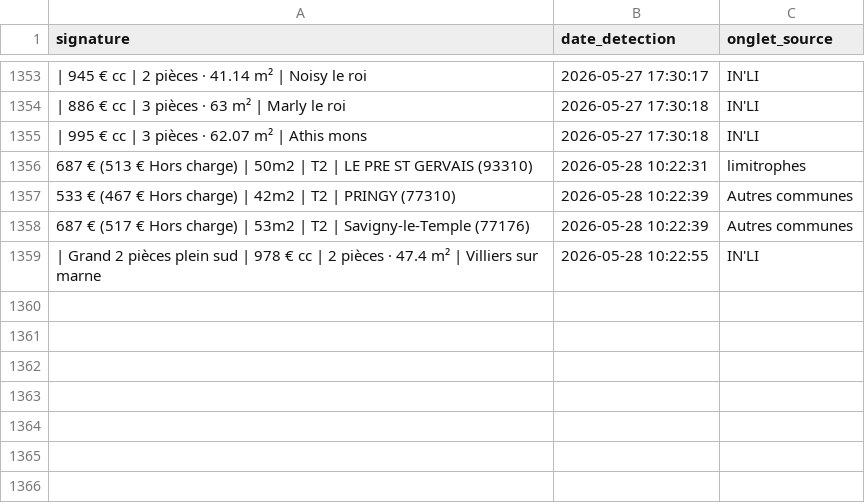
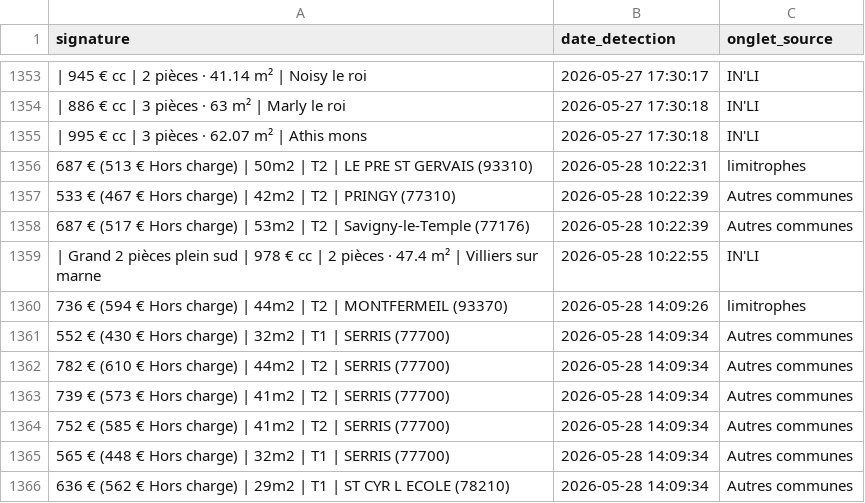
Before and after one commit to Yagalo2004/alin-bot, a CSV file: historique.csv, drawn as a sheet; only a part is shown, gaps mark what is left out; the diff names each change by its address in the sheet, - before the commit and + after, or states it on an @@ line.

Commit message:
Mise à jour des offres vues

```diff
--- a/historique.csv
+++ b/historique.csv
+row 1360: 736 € (594 € Hors charge) | 44m2 | T2 | MONTFERMEIL (93370) | 2026-05-28 14:09:26 | limitrophes
+row 1361: 552 € (430 € Hors charge) | 32m2 | T1 | SERRIS (77700) | 2026-05-28 14:09:34 | Autres communes
+row 1362: 782 € (610 € Hors charge) | 44m2 | T2 | SERRIS (77700) | 2026-05-28 14:09:34 | Autres communes
+row 1363: 739 € (573 € Hors charge) | 41m2 | T2 | SERRIS (77700) | 2026-05-28 14:09:34 | Autres communes
+row 1364: 752 € (585 € Hors charge) | 41m2 | T2 | SERRIS (77700) | 2026-05-28 14:09:34 | Autres communes
+row 1365: 565 € (448 € Hors charge) | 32m2 | T1 | SERRIS (77700) | 2026-05-28 14:09:34 | Autres communes
+row 1366: 636 € (562 € Hors charge) | 29m2 | T1 | ST CYR L ECOLE (78210) | 2026-05-28 14:09:34 | Autres communes
```
